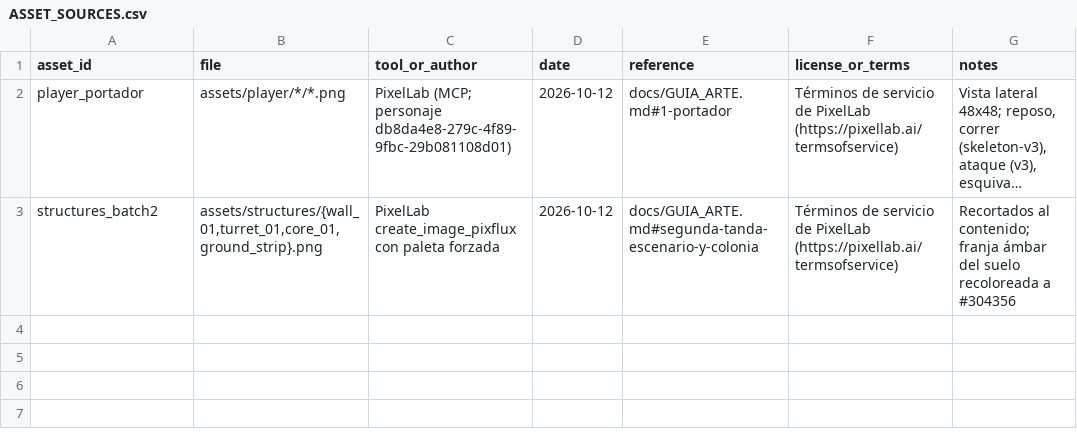
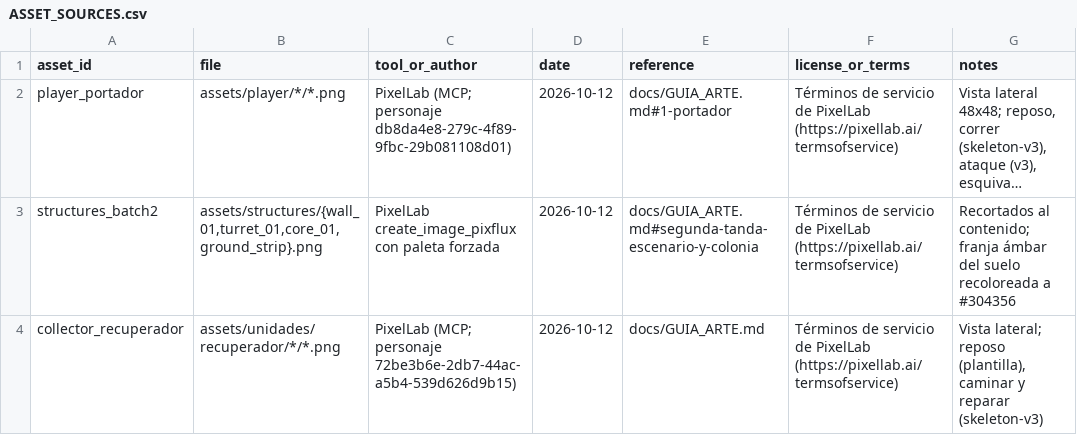
Before and after one commit to chefsitturchey-web/Ceniza-ne-n, a CSV file: docs/ASSET_SOURCES.csv, drawn as a sheet; long unchanged cells end in …; the diff names each change by its address in the sheet, - before the commit and + after, or states it on an @@ line.

```diff
--- a/docs/ASSET_SOURCES.csv
+++ b/docs/ASSET_SOURCES.csv
+row 4: collector_recuperador | assets/unidades/recuperador/*/*.png | PixelLab (MCP; personaje 72be3b6e-2db7-44ac-a5b4-539d626d9b15) | 2026-10-12 | docs/GUIA_ARTE.md | Términos de servicio de PixelLab (https://pixellab.ai/termsofservice) | Vista lateral; reposo (plantilla), caminar y reparar (skeleton-v3)
```
Also changed, not shown: 37 other files.
